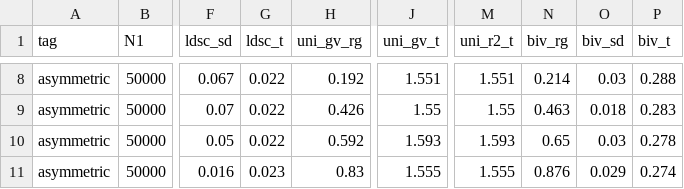
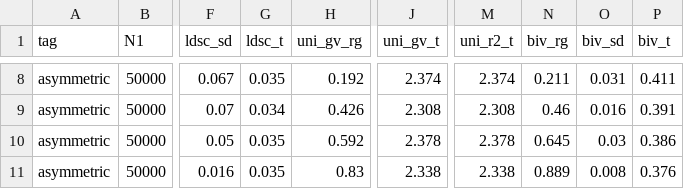
Before and after one commit to bvilhjal/bipred, a CSV file: benchmarks/rg_methods.csv, drawn as a sheet; only a part is shown, gaps mark what is left out; the diff covers the shown part only; the diff names each change by its address in the sheet, - before the commit and + after, or states it on an @@ line.

```diff
--- a/benchmarks/rg_methods.csv
+++ b/benchmarks/rg_methods.csv
-G8 (ldsc_t): 0.022
+G8 (ldsc_t): 0.035
-J8 (uni_gv_t): 1.551
+J8 (uni_gv_t): 2.374
-M8 (uni_r2_t): 1.551
+M8 (uni_r2_t): 2.374
-N8 (biv_rg): 0.214
+N8 (biv_rg): 0.211
-O8 (biv_sd): 0.03
+O8 (biv_sd): 0.031
-P8 (biv_t): 0.288
+P8 (biv_t): 0.411
-G9 (ldsc_t): 0.022
+G9 (ldsc_t): 0.034
-J9 (uni_gv_t): 1.55
+J9 (uni_gv_t): 2.308
-M9 (uni_r2_t): 1.55
+M9 (uni_r2_t): 2.308
-N9 (biv_rg): 0.463
+N9 (biv_rg): 0.46
-O9 (biv_sd): 0.018
+O9 (biv_sd): 0.016
-P9 (biv_t): 0.283
+P9 (biv_t): 0.391
-G10 (ldsc_t): 0.022
+G10 (ldsc_t): 0.035
-J10 (uni_gv_t): 1.593
+J10 (uni_gv_t): 2.378
-M10 (uni_r2_t): 1.593
+M10 (uni_r2_t): 2.378
-N10 (biv_rg): 0.65
+N10 (biv_rg): 0.645
-P10 (biv_t): 0.278
+P10 (biv_t): 0.386
-G11 (ldsc_t): 0.023
+G11 (ldsc_t): 0.035
-J11 (uni_gv_t): 1.555
+J11 (uni_gv_t): 2.338
-M11 (uni_r2_t): 1.555
+M11 (uni_r2_t): 2.338
-N11 (biv_rg): 0.876
+N11 (biv_rg): 0.889
-O11 (biv_sd): 0.029
+O11 (biv_sd): 0.008
-P11 (biv_t): 0.274
+P11 (biv_t): 0.376
```
Also changed, not shown: 31 edited cells elsewhere in this file, benchmarks/mixer_overlap.csv, benchmarks/overlap_estimation.csv, 12 other files.
